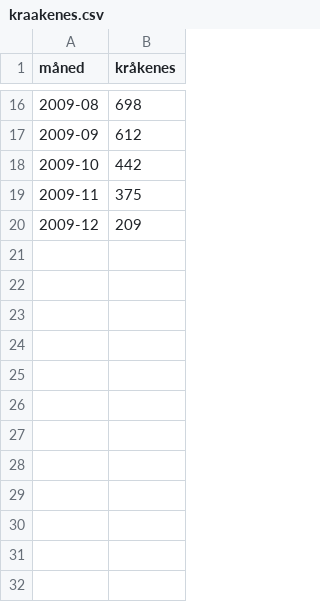
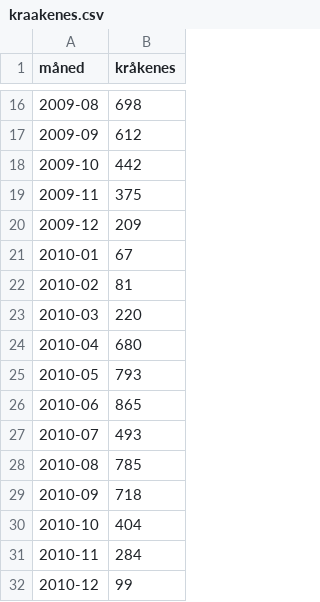
Before and after one commit to elzapp/sykkelstats, a CSV file: svv-tellepunkt/kraakenes.csv, drawn as a sheet; only a part is shown, gaps mark what is left out.

Commit message:
Data for 2010

```diff
--- a/svv-tellepunkt/kraakenes.csv
+++ b/svv-tellepunkt/kraakenes.csv
@@ -20 +20,13 @@ måned,kråkenes
 2009-12,209
+2010-01,67
+2010-02,81
+2010-03,220
+2010-04,680
+2010-05,793
+2010-06,865
+2010-07,493
+2010-08,785
+2010-09,718
+2010-10,404
+2010-11,284
+2010-12,99
```
